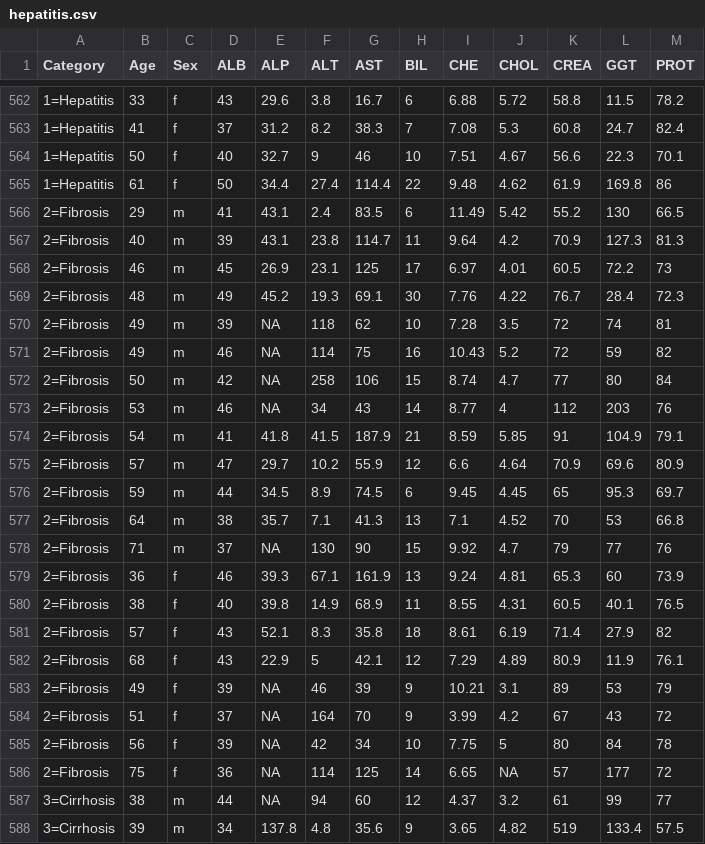
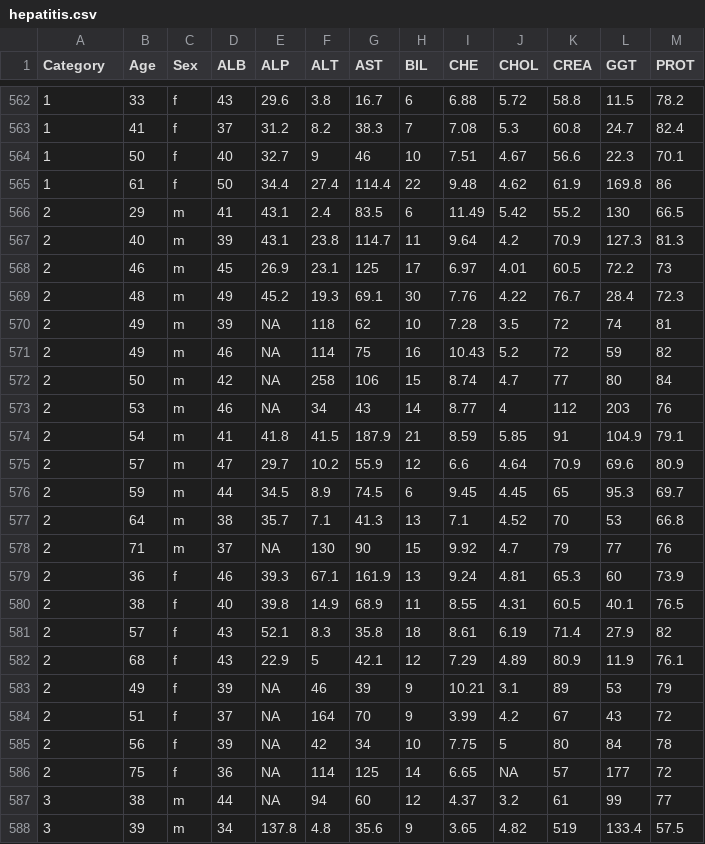
Before and after one commit to chwoodv/MachineLearning, a CSV file: Data/hepatitis.csv, drawn as a sheet; only a part is shown, gaps mark what is left out; the diff covers the shown part only.

```diff
--- a/Data/hepatitis.csv
+++ b/Data/hepatitis.csv
@@ -562,27 +562,27 @@
-"1=Hepatitis",33,"f",43,29.6,3.8,16.7,6,6.88,5.72,58.8,11.5,78.2
-"1=Hepatitis",41,"f",37,31.2,8.2,38.3,7,7.08,5.3,60.8,24.7,82.4
-"1=Hepatitis",50,"f",40,32.7,9,46,10,7.51,4.67,56.6,22.3,70.1
-"1=Hepatitis",61,"f",50,34.4,27.4,114.4,22,9.48,4.62,61.9,169.8,86
-"2=Fibrosis",29,"m",41,43.1,2.4,83.5,6,11.49,5.42,55.2,130,66.5
-"2=Fibrosis",40,"m",39,43.1,23.8,114.7,11,9.64,4.2,70.9,127.3,81.3
-"2=Fibrosis",46,"m",45,26.9,23.1,125,17,6.97,4.01,60.5,72.2,73
-"2=Fibrosis",48,"m",49,45.2,19.3,69.1,30,7.76,4.22,76.7,28.4,72.3
-"2=Fibrosis",49,"m",39,NA,118,62,10,7.28,3.5,72,74,81
-"2=Fibrosis",49,"m",46,NA,114,75,16,10.43,5.2,72,59,82
-"2=Fibrosis",50,"m",42,NA,258,106,15,8.74,4.7,77,80,84
-"2=Fibrosis",53,"m",46,NA,34,43,14,8.77,4,112,203,76
-"2=Fibrosis",54,"m",41,41.8,41.5,187.9,21,8.59,5.85,91,104.9,79.1
-"2=Fibrosis",57,"m",47,29.7,10.2,55.9,12,6.6,4.64,70.9,69.6,80.9
-"2=Fibrosis",59,"m",44,34.5,8.9,74.5,6,9.45,4.45,65,95.3,69.7
-"2=Fibrosis",64,"m",38,35.7,7.1,41.3,13,7.1,4.52,70,53,66.8
-"2=Fibrosis",71,"m",37,NA,130,90,15,9.92,4.7,79,77,76
-"2=Fibrosis",36,"f",46,39.3,67.1,161.9,13,9.24,4.81,65.3,60,73.9
-"2=Fibrosis",38,"f",40,39.8,14.9,68.9,11,8.55,4.31,60.5,40.1,76.5
-"2=Fibrosis",57,"f",43,52.1,8.3,35.8,18,8.61,6.19,71.4,27.9,82
-"2=Fibrosis",68,"f",43,22.9,5,42.1,12,7.29,4.89,80.9,11.9,76.1
-"2=Fibrosis",49,"f",39,NA,46,39,9,10.21,3.1,89,53,79
-"2=Fibrosis",51,"f",37,NA,164,70,9,3.99,4.2,67,43,72
-"2=Fibrosis",56,"f",39,NA,42,34,10,7.75,5,80,84,78
-"2=Fibrosis",75,"f",36,NA,114,125,14,6.65,NA,57,177,72
-"3=Cirrhosis",38,"m",44,NA,94,60,12,4.37,3.2,61,99,77
-"3=Cirrhosis",39,"m",34,137.8,4.8,35.6,9,3.65,4.82,519,133.4,57.5
+"1",33,"f",43,29.6,3.8,16.7,6,6.88,5.72,58.8,11.5,78.2
+"1",41,"f",37,31.2,8.2,38.3,7,7.08,5.3,60.8,24.7,82.4
+"1",50,"f",40,32.7,9,46,10,7.51,4.67,56.6,22.3,70.1
+"1",61,"f",50,34.4,27.4,114.4,22,9.48,4.62,61.9,169.8,86
+"2",29,"m",41,43.1,2.4,83.5,6,11.49,5.42,55.2,130,66.5
+"2",40,"m",39,43.1,23.8,114.7,11,9.64,4.2,70.9,127.3,81.3
+"2",46,"m",45,26.9,23.1,125,17,6.97,4.01,60.5,72.2,73
+"2",48,"m",49,45.2,19.3,69.1,30,7.76,4.22,76.7,28.4,72.3
+"2",49,"m",39,NA,118,62,10,7.28,3.5,72,74,81
+"2",49,"m",46,NA,114,75,16,10.43,5.2,72,59,82
+"2",50,"m",42,NA,258,106,15,8.74,4.7,77,80,84
+"2",53,"m",46,NA,34,43,14,8.77,4,112,203,76
+"2",54,"m",41,41.8,41.5,187.9,21,8.59,5.85,91,104.9,79.1
+"2",57,"m",47,29.7,10.2,55.9,12,6.6,4.64,70.9,69.6,80.9
+"2",59,"m",44,34.5,8.9,74.5,6,9.45,4.45,65,95.3,69.7
+"2",64,"m",38,35.7,7.1,41.3,13,7.1,4.52,70,53,66.8
+"2",71,"m",37,NA,130,90,15,9.92,4.7,79,77,76
+"2",36,"f",46,39.3,67.1,161.9,13,9.24,4.81,65.3,60,73.9
+"2",38,"f",40,39.8,14.9,68.9,11,8.55,4.31,60.5,40.1,76.5
+"2",57,"f",43,52.1,8.3,35.8,18,8.61,6.19,71.4,27.9,82
+"2",68,"f",43,22.9,5,42.1,12,7.29,4.89,80.9,11.9,76.1
+"2",49,"f",39,NA,46,39,9,10.21,3.1,89,53,79
+"2",51,"f",37,NA,164,70,9,3.99,4.2,67,43,72
+"2",56,"f",39,NA,42,34,10,7.75,5,80,84,78
+"2",75,"f",36,NA,114,125,14,6.65,NA,57,177,72
+"3",38,"m",44,NA,94,60,12,4.37,3.2,61,99,77
+"3",39,"m",34,137.8,4.8,35.6,9,3.65,4.82,519,133.4,57.5
```
Also changed, not shown: 55 edited cells elsewhere in this file.
